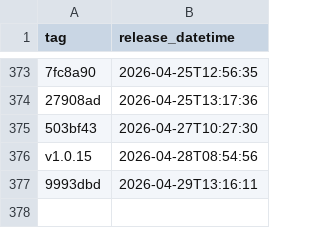
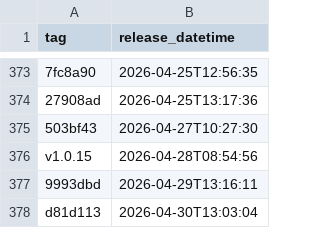
Before and after one commit to NHSDigital/eps-assist-me, a CSV file: _data/dev_deployments.csv, drawn as a sheet; only a part is shown, gaps mark what is left out; the diff names each change by its address in the sheet, - before the commit and + after, or states it on an @@ line.

```diff
--- a/_data/dev_deployments.csv
+++ b/_data/dev_deployments.csv
+row 378: d81d113 | 2026-04-30T13:03:04
```
Also changed, not shown: 1 other file.
